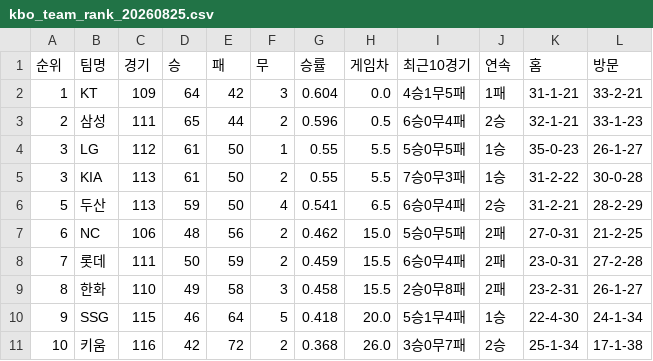
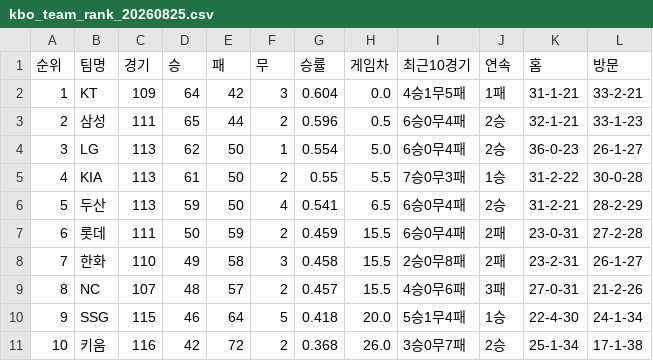
Before and after one commit to kwakws0225-ai/kbo-rank, a CSV file: data/kbo_team_rank_20260825.csv, drawn as a sheet.

```diff
--- a/data/kbo_team_rank_20260825.csv
+++ b/data/kbo_team_rank_20260825.csv
@@ -3,8 +3,8 @@
 2,삼성,111,65,44,2,0.596,0.5,6승0무4패,2승,32-1-21,33-1-23
-3,LG,112,61,50,1,0.55,5.5,5승0무5패,1승,35-0-23,26-1-27
-3,KIA,113,61,50,2,0.55,5.5,7승0무3패,1승,31-2-22,30-0-28
+3,LG,113,62,50,1,0.554,5.0,6승0무4패,2승,36-0-23,26-1-27
+4,KIA,113,61,50,2,0.55,5.5,7승0무3패,1승,31-2-22,30-0-28
 5,두산,113,59,50,4,0.541,6.5,6승0무4패,2승,31-2-21,28-2-29
-6,NC,106,48,56,2,0.462,15.0,5승0무5패,2패,27-0-31,21-2-25
-7,롯데,111,50,59,2,0.459,15.5,6승0무4패,2패,23-0-31,27-2-28
-8,한화,110,49,58,3,0.458,15.5,2승0무8패,2패,23-2-31,26-1-27
+6,롯데,111,50,59,2,0.459,15.5,6승0무4패,2패,23-0-31,27-2-28
+7,한화,110,49,58,3,0.458,15.5,2승0무8패,2패,23-2-31,26-1-27
+8,NC,107,48,57,2,0.457,15.5,4승0무6패,3패,27-0-31,21-2-26
 9,SSG,115,46,64,5,0.418,20.0,5승1무4패,1승,22-4-30,24-1-34
```
Also changed, not shown: 2 other files.
